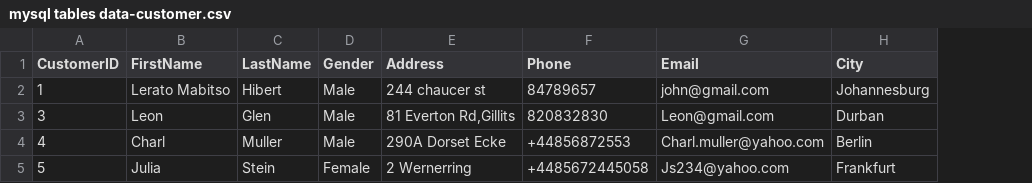
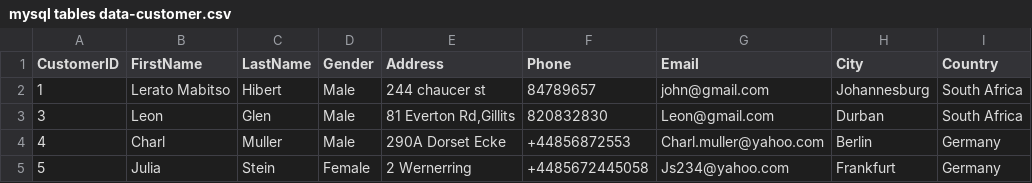
Before and after one commit to Albert-L10/SQL, a CSV file: mysql tables data-customer.csv, drawn as a sheet; the diff names each change by its address in the sheet, - before the commit and + after, or states it on an @@ line.

Commit message:
Add files via upload
updated table customer and database script

```diff
--- a/mysql tables data-customer.csv
+++ b/mysql tables data-customer.csv
+column I (Country), rows 2-5: South Africa | South Africa | Germany | Germany
```
Also changed, not shown: 1 other file.
